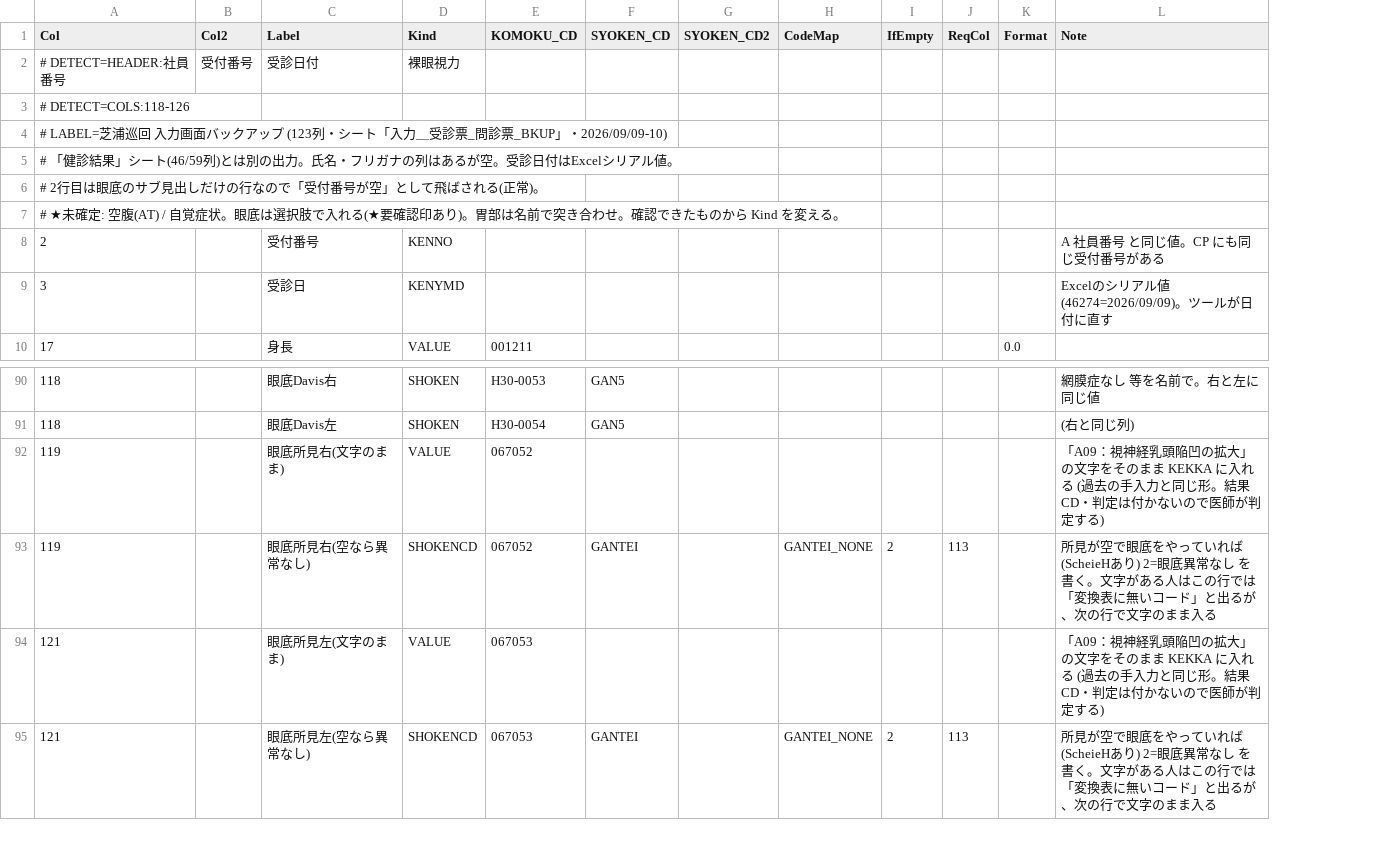
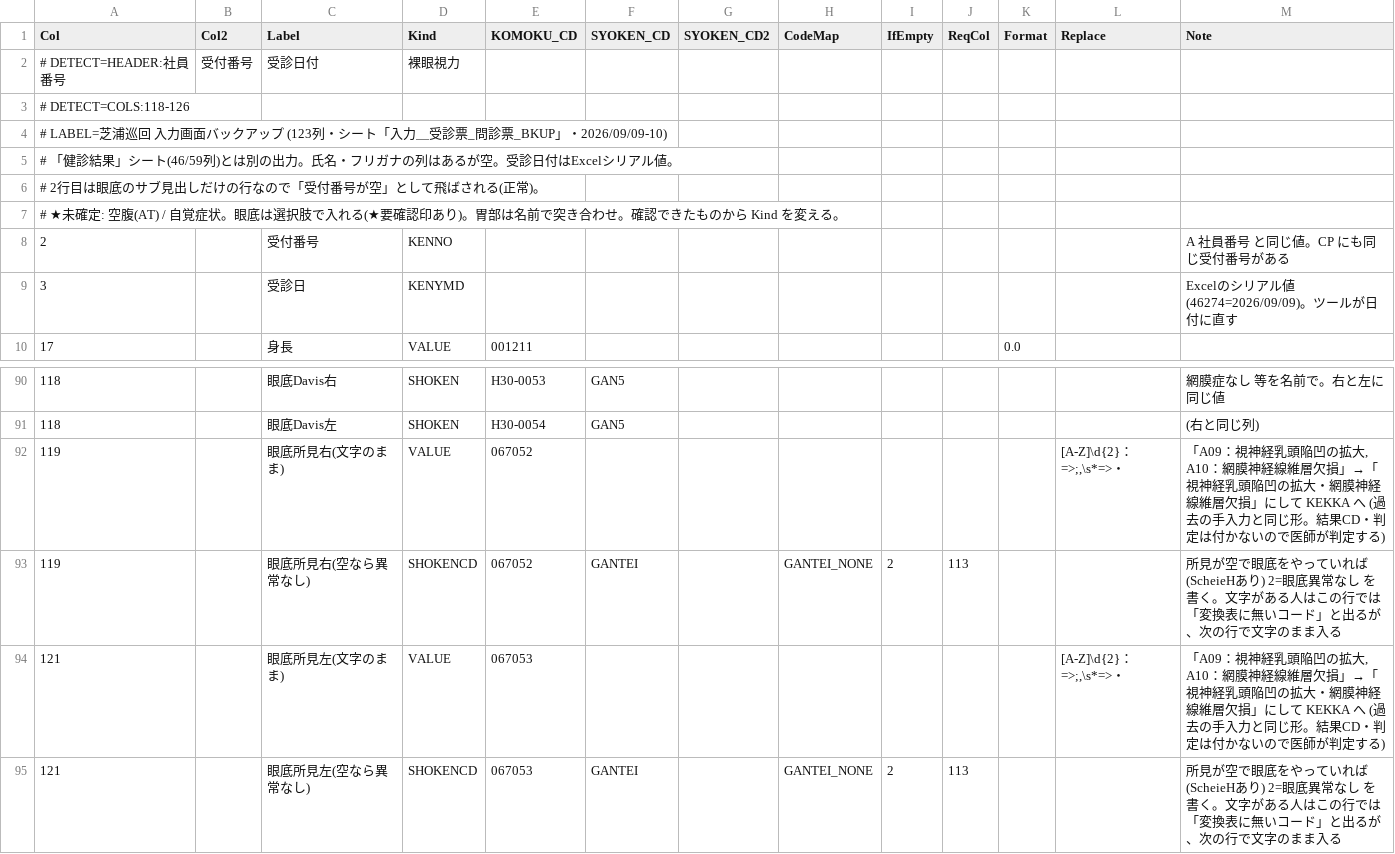
Before and after one commit to k09031473370/medcheck, a CSV file: kenshin-navi-tool/form/mapping_shibaura_nyuryoku123.csv, drawn as a sheet; only a part is shown, gaps mark what is left out; addresses are those after the commit; the diff names each change by its address in the sheet, - before the commit and + after, or states it on an @@ line.

```diff
--- a/kenshin-navi-tool/form/mapping_shibaura_nyuryoku123.csv
+++ b/kenshin-navi-tool/form/mapping_shibaura_nyuryoku123.csv
+column L (Replace), rows 92-94: [A-Z]\d{2}：=>;,\s*=>・ |  | [A-Z]\d{2}：=>;,\s*=>・
-M92 (Note): …凹の拡大」の文字をそのまま KEKKA に入れる (過去…
+M92 (Note): …凹の拡大, A10：網膜神経線維層欠損」→「視神経乳頭陥凹の拡大・網膜神経線維層欠損」にして KEKKA へ (過去…
-M94 (Note): …凹の拡大」の文字をそのまま KEKKA に入れる (過去…
+M94 (Note): …凹の拡大, A10：網膜神経線維層欠損」→「視神経乳頭陥凹の拡大・網膜神経線維層欠損」にして KEKKA へ (過去…
```
Also changed, not shown: kenshin-navi-tool/form/mapping_shibaura_ai_ecg.csv, 1 other file.
